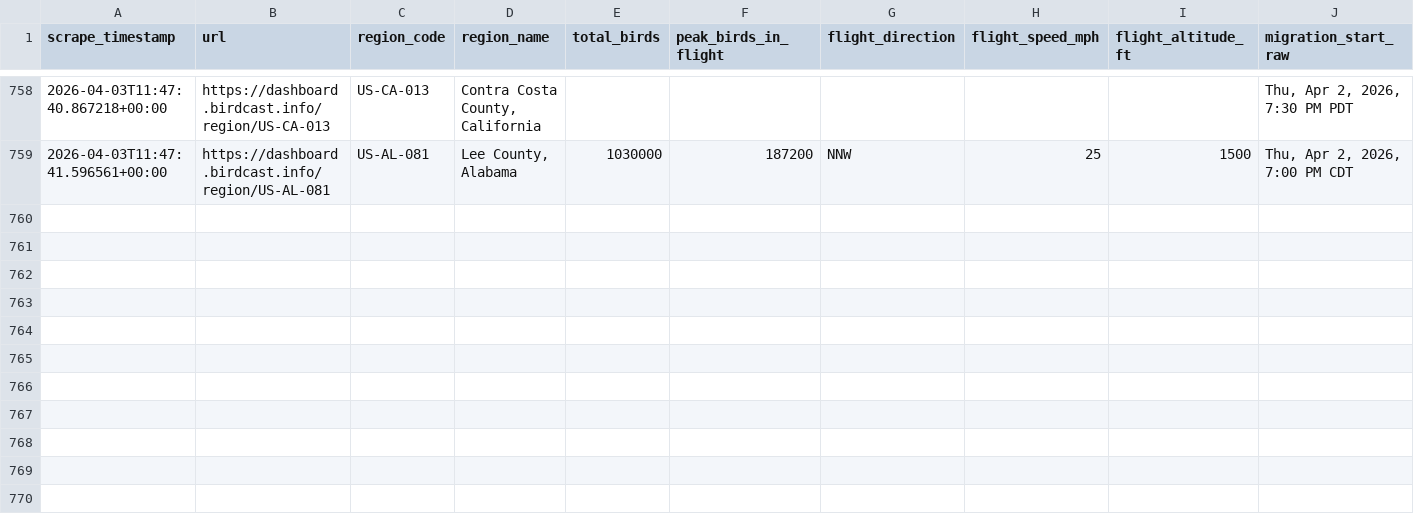
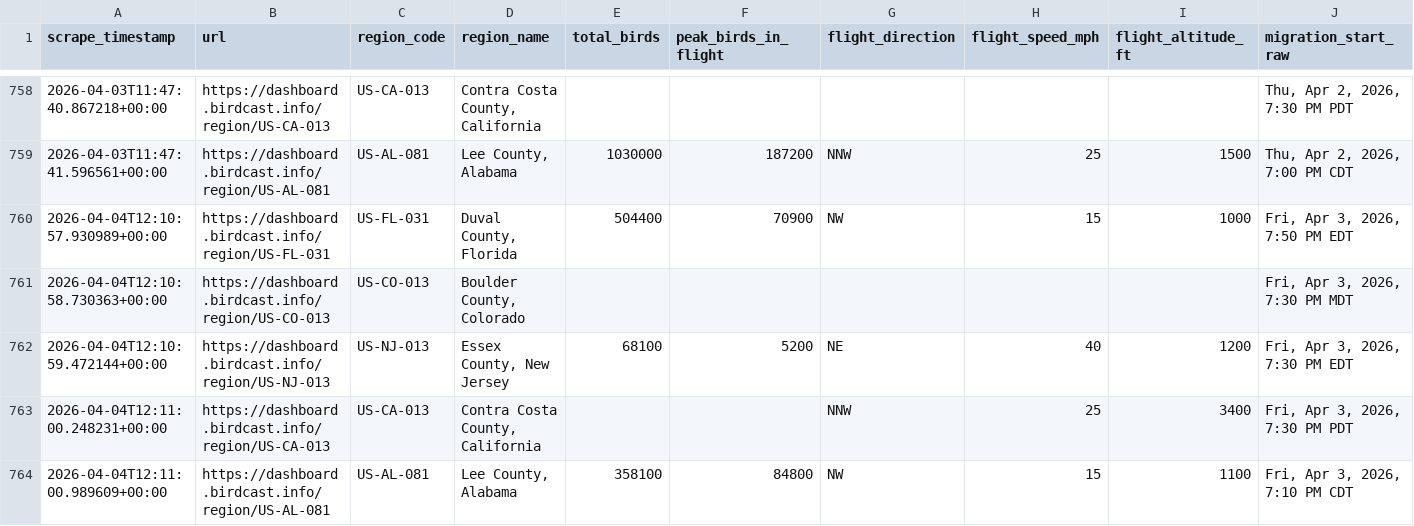
Before and after one commit to david-j-cox/backyard-ecology, a CSV file: data/birdcast_data.csv, drawn as a sheet; only a part is shown, gaps mark what is left out; rows hold the shown columns only; the diff names each change by its address in the sheet, - before the commit and + after, or states it on an @@ line.

```diff
--- a/data/birdcast_data.csv
+++ b/data/birdcast_data.csv
+row 760: 2026-04-04T12:10:57.930989+00:00 | https://dashboard.birdcast.info/region/US-FL-031 | US-FL-031 | Duval County, Florida | 504400 | 70900 | NW | 15 | 1000 | Fri, Apr 3, 2026, 7:50 PM EDT
+row 761: 2026-04-04T12:10:58.730363+00:00 | https://dashboard.birdcast.info/region/US-CO-013 | US-CO-013 | Boulder County, Colorado |  |  |  |  |  | Fri, Apr 3, 2026, 7:30 PM MDT
+row 762: 2026-04-04T12:10:59.472144+00:00 | https://dashboard.birdcast.info/region/US-NJ-013 | US-NJ-013 | Essex County, New Jersey | 68100 | 5200 | NE | 40 | 1200 | Fri, Apr 3, 2026, 7:30 PM EDT
+row 763: 2026-04-04T12:11:00.248231+00:00 | https://dashboard.birdcast.info/region/US-CA-013 | US-CA-013 | Contra Costa County, California |  |  | NNW | 25 | 3400 | Fri, Apr 3, 2026, 7:30 PM PDT
+row 764: 2026-04-04T12:11:00.989609+00:00 | https://dashboard.birdcast.info/region/US-AL-081 | US-AL-081 | Lee County, Alabama | 358100 | 84800 | NW | 15 | 1100 | Fri, Apr 3, 2026, 7:10 PM CDT
```
Also changed, not shown: data/daily_summaries_all_locations.csv, data/phase_change_data.csv, 24 other files.
